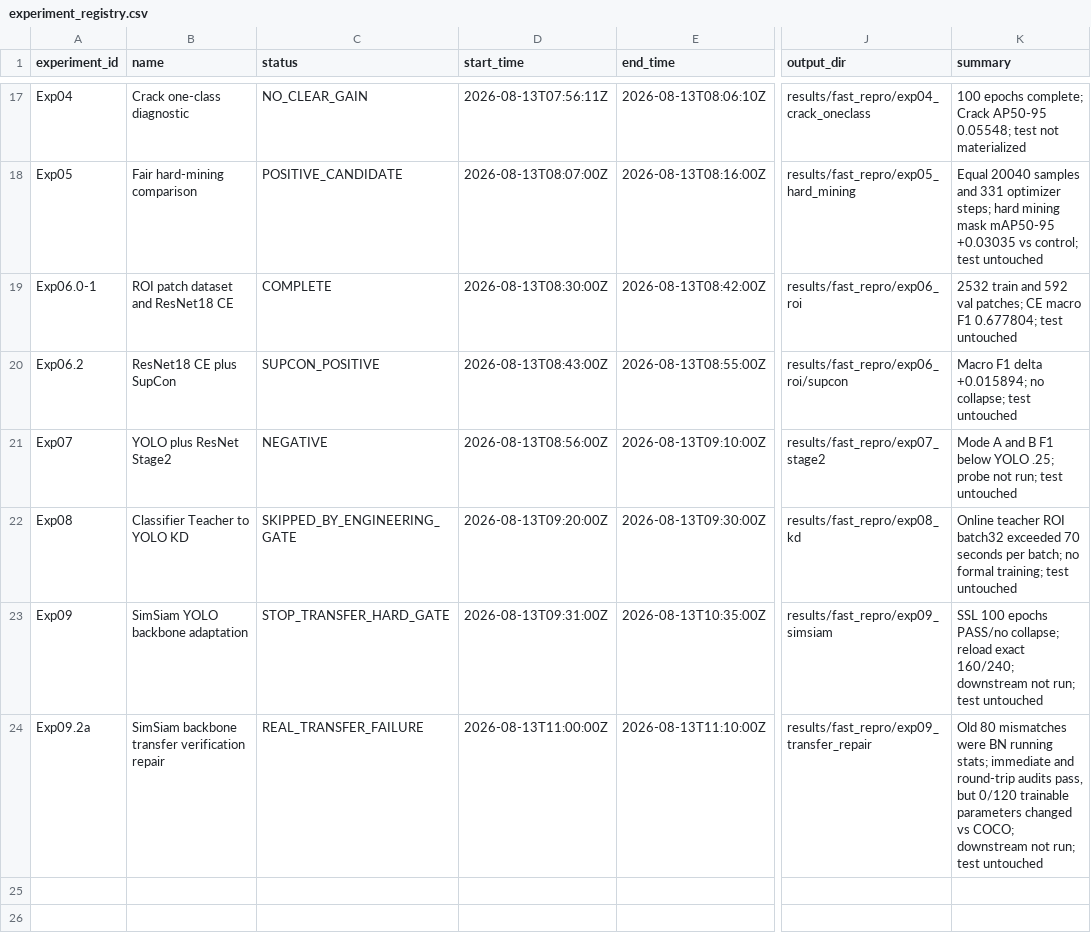
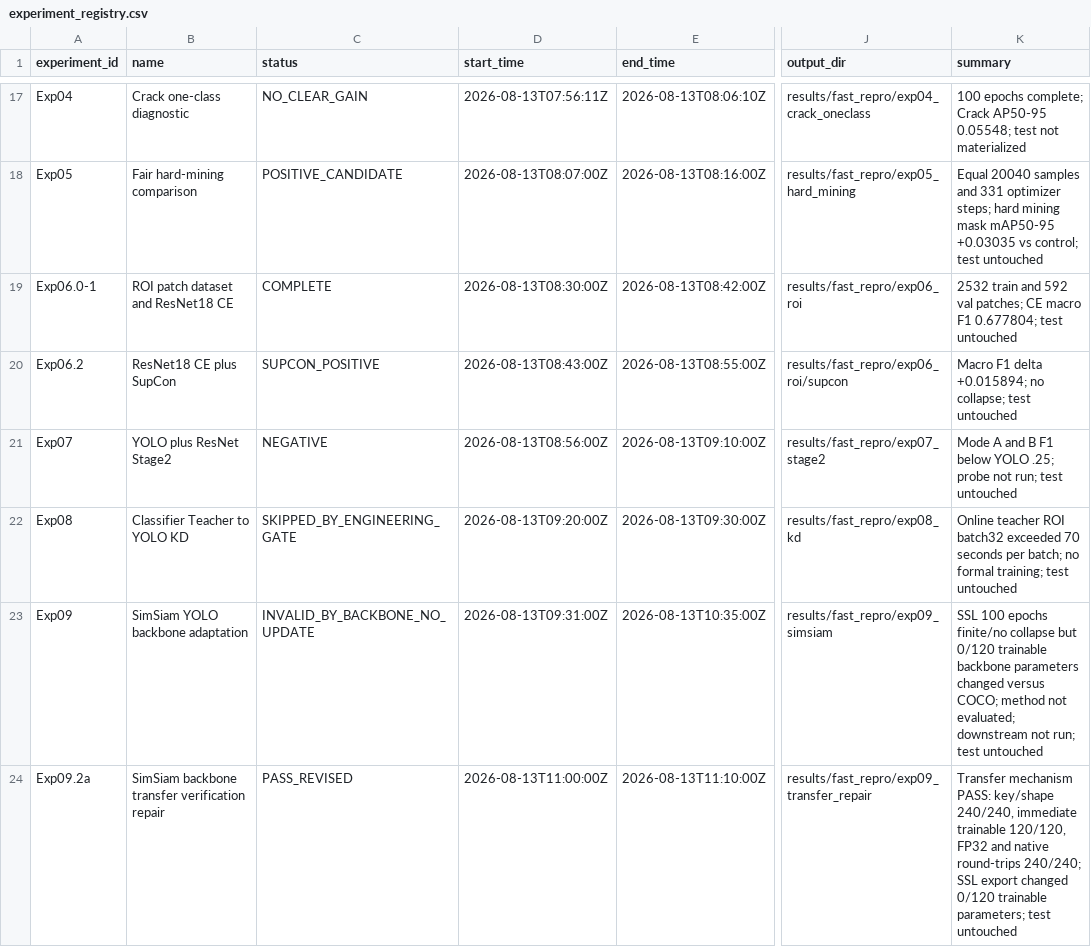
Before and after one commit to FlankKaicoder/borescope-new-seg-repro, a CSV file: results/experiment_registry.csv, drawn as a sheet; only a part is shown, gaps mark what is left out; the diff names each change by its address in the sheet, - before the commit and + after, or states it on an @@ line.

```diff
--- a/results/experiment_registry.csv
+++ b/results/experiment_registry.csv
-C23 (status): STOP_TRANSFER_HARD_GATE
+C23 (status): INVALID_BY_BACKBONE_NO_UPDATE
-K23 (summary): …100 epochs PASS/no collapse; reload exact 160/240; downstream not…
+K23 (summary): …100 epochs finite/no collapse but 0/120 trainable backbone parameters changed versus COCO; method not evaluated; downstream not…
-C24 (status): REAL_TRANSFER_FAILURE
+C24 (status): PASS_REVISED
-K24 (summary): Old 80 mismatches were BN running stats; immediate and round-trip audits pass, but 0/120 trainable parameters changed vs COCO; downstream not run; test untouched
+K24 (summary): Transfer mechanism PASS: key/shape 240/240, immediate trainable 120/120, FP32 and native round-trips 240/240; SSL export changed 0/120 trainable parameters; test untouched
```
Also changed, not shown: results/fast_repro/fast_repro_master_summary.csv, results/fast_repro/fasttrack_c_summary.csv, 8 other files.
